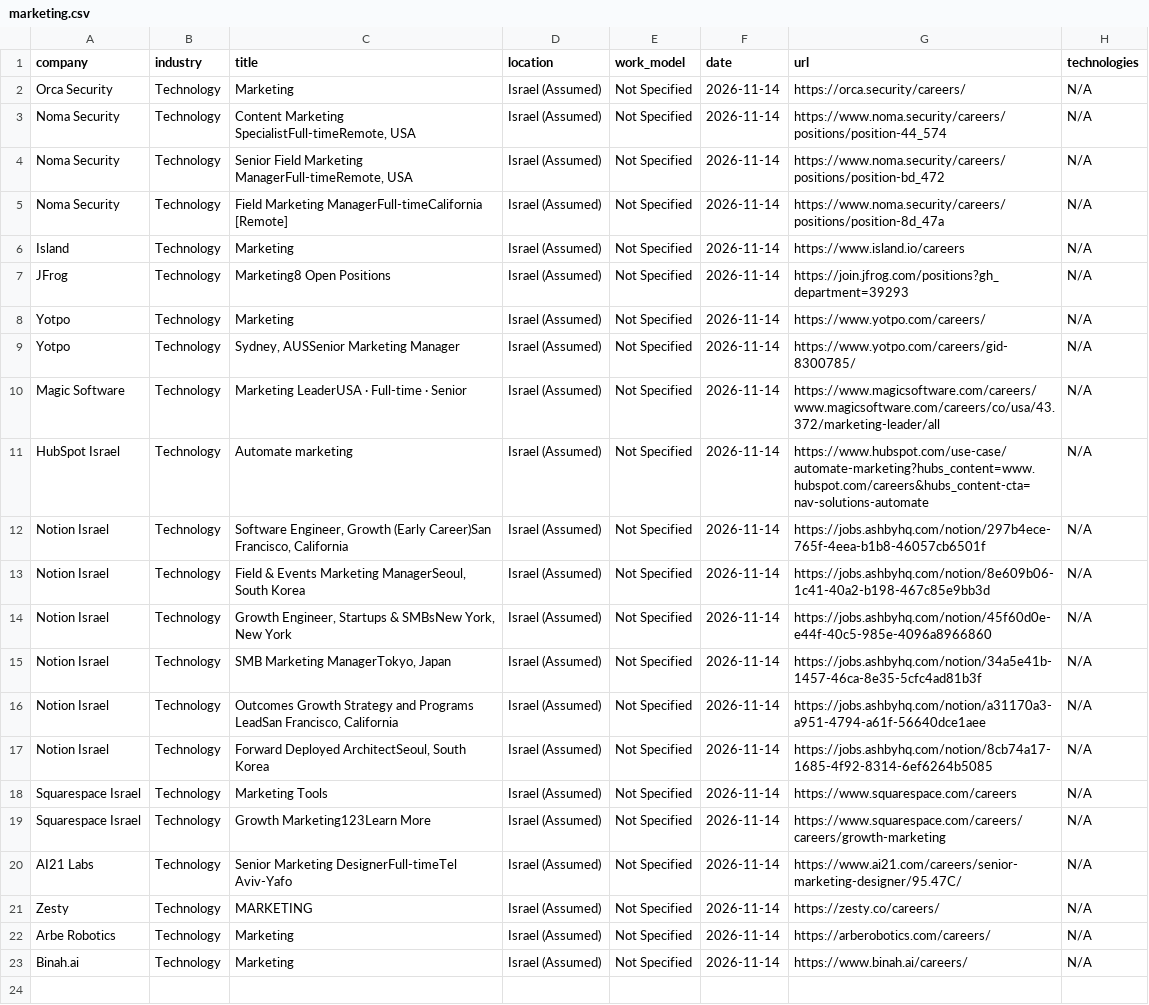
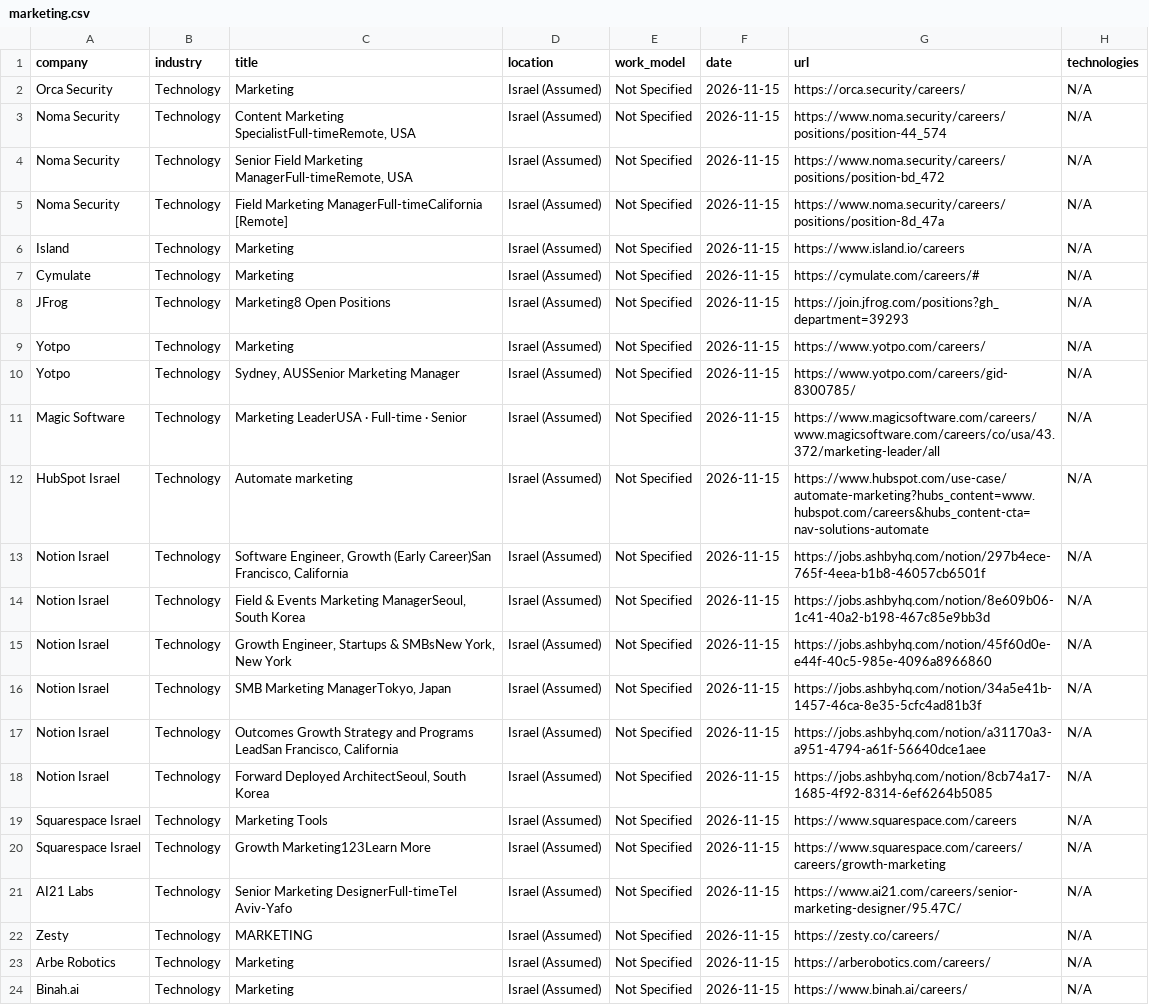
Before and after one commit to SKleeblatt/Kleeblatt-job-board, a CSV file: jobs/marketing.csv, drawn as a sheet; addresses are those after the commit; the diff names each change by its address in the sheet, - before the commit and + after, or states it on an @@ line.

```diff
--- a/jobs/marketing.csv
+++ b/jobs/marketing.csv
-F2:F6 (date): 2026-11-14
+F2:F6 (date): 2026-11-15
+row 7: Cymulate | Technology | Marketing | Israel (Assumed) | Not Specified | 2026-11-15 | https://cymulate.com/careers/# | N/A
-F8:F24 (date): 2026-11-14
+F8:F24 (date): 2026-11-15
```
Also changed, not shown: jobs/mobile.csv, jobs/other.csv, 16 other files.
